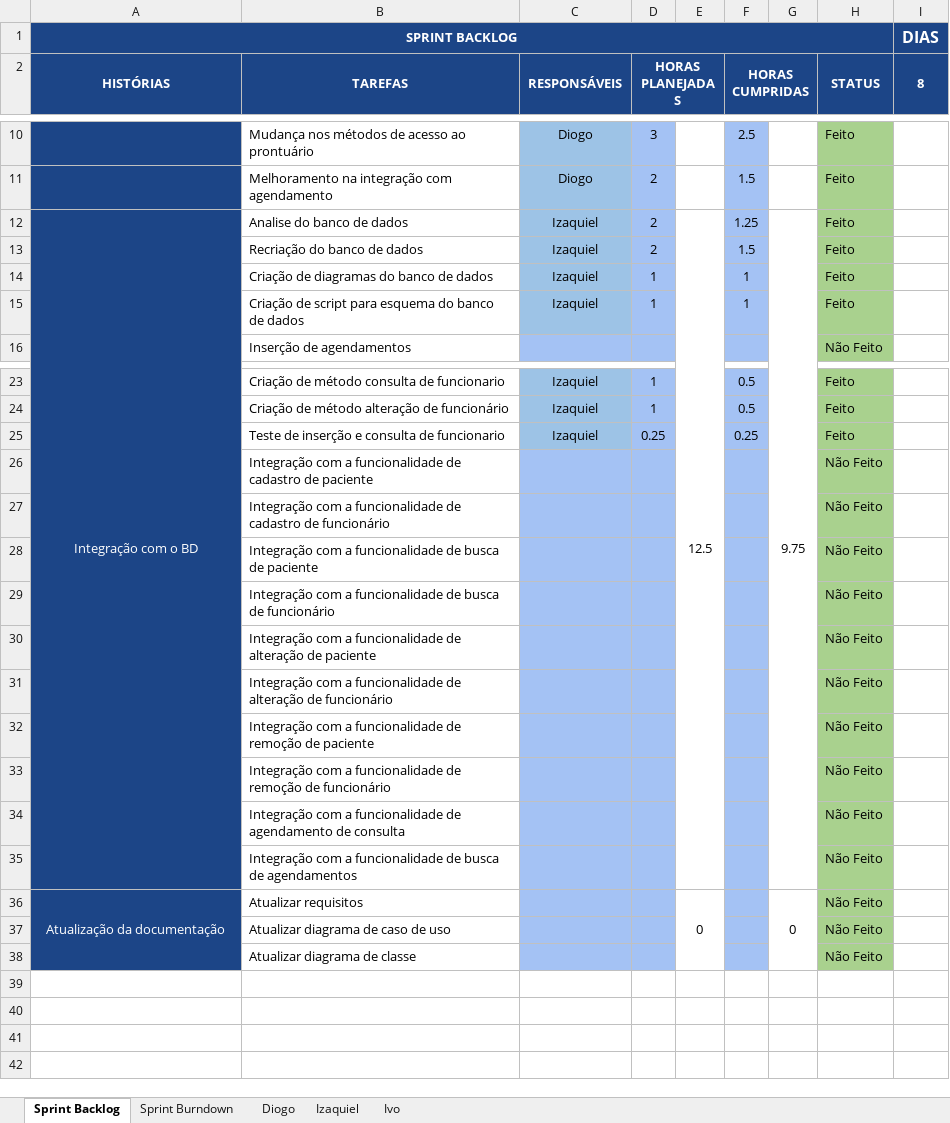
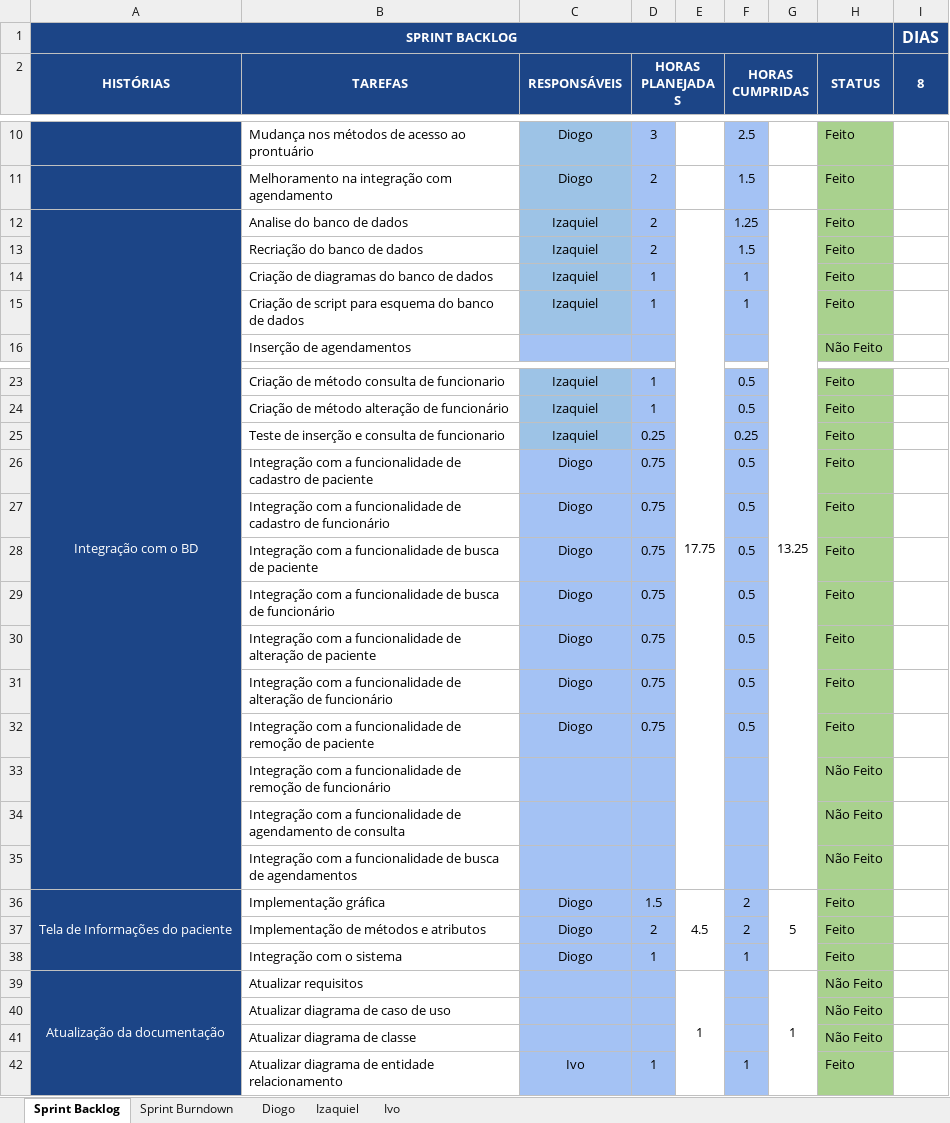
Before and after one commit to keiroez/SistemaC, an Excel workbook: Sprint 8/Sprint_8 Burndown-Backlog.xlsx, sheet Sprint Backlog, drawn as a sheet; only a part is shown, gaps mark what is left out; values as stored, in another font and other column widths than the file's, no borders; conditional formats not drawn; addresses are those after the commit; the diff names each change by its address in the sheet, - before the commit and + after, or states it on an @@ line.

Commit message:
Integração de remoção, inserção e busca de usuarios com o banco

```diff
--- a/Sprint 8/Sprint_8 Burndown-Backlog.xlsx (sheet Sprint Backlog)
+++ b/Sprint 8/Sprint_8 Burndown-Backlog.xlsx (sheet Sprint Backlog)
-E12: 12.5
+E12: 17.75
-G12: 9.75
+G12: 13.25
-C26:C32 (RESPONSÁVEIS): (empty)
+C26:C32 (RESPONSÁVEIS): Diogo
-D26:D32 (HORAS PLANEJADAS): (empty)
+D26:D32 (HORAS PLANEJADAS): 0.75
-F26:F32 (HORAS CUMPRIDAS): (empty)
+F26:F32 (HORAS CUMPRIDAS): 0.5
-H26:H32 (STATUS): Não Feito
+H26:H32 (STATUS): Feito
+row 36: Tela de Informações do paciente | Implementação gráfica | Diogo | 1.5 | 4.5 | 2 | 5 | Feito
+row 37:  | Implementação de métodos e atributos | Diogo | 2 |  | 2 |  | Feito
+row 38:  | Integração com o sistema | Diogo | 1 |  | 1 |  | Feito
-E39: 0
+E39: 1
-G39: 0
+G39: 1
+row 42:  | Atualizar diagrama de entidade relacionamento | Ivo | 1 |  | 1 |  | Feito
```
Also changed, not shown: sheet Diogo, sheet Sprint Burndown, sheet Ivo, charts or pictures, 34 other files.
